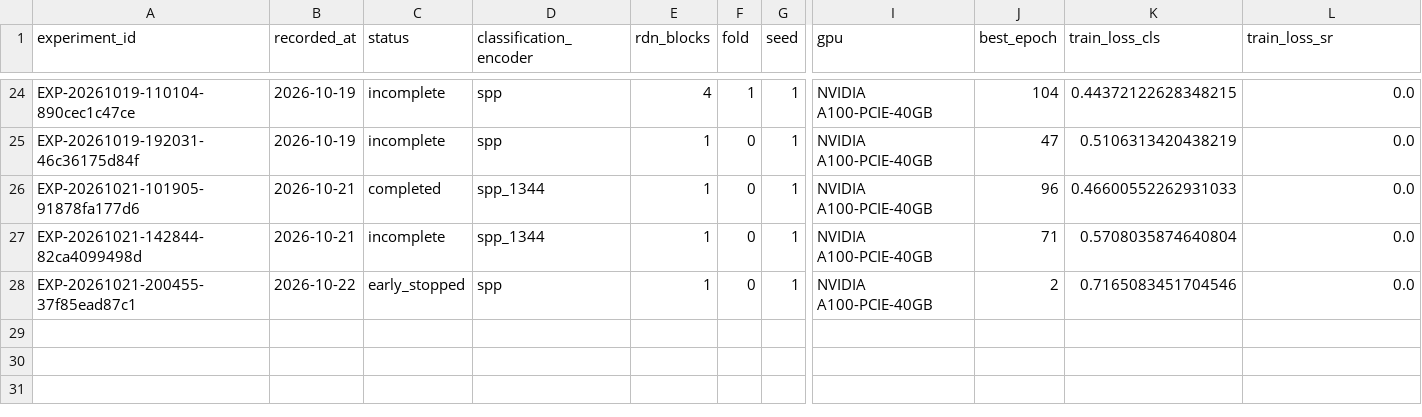
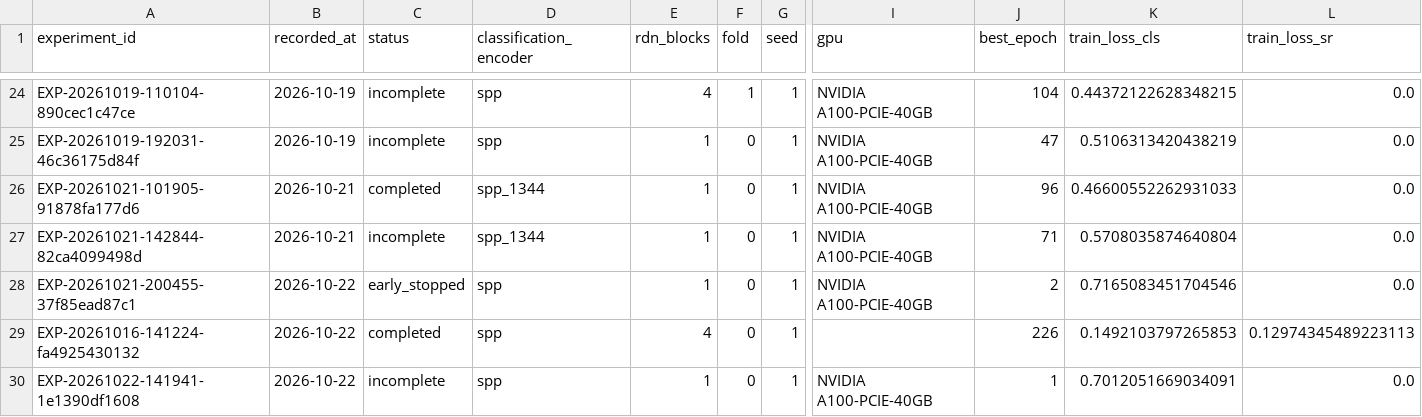
Before and after one commit to QInjian-yy/metasr-e2e, a CSV file: E2E_MetaSR/results/summary.csv, drawn as a sheet; only a part is shown, gaps mark what is left out; rows hold the shown columns only; the diff names each change by its address in the sheet, - before the commit and + after, or states it on an @@ line.

Commit message:
Record legacy256 SR and native512 no-augmentation experiments

```diff
--- a/E2E_MetaSR/results/summary.csv
+++ b/E2E_MetaSR/results/summary.csv
+row 29: EXP-20261016-141224-fa4925430132 | 2026-10-22 | completed | spp | 4 | 0 | 1 |  | 226 | 0.1492103797265853 | 0.12974345489223113
+row 30: EXP-20261022-141941-1e1390df1608 | 2026-10-22 | incomplete | spp | 1 | 0 | 1 | NVIDIA A100-PCIE-40GB | 1 | 0.7012051669034091 | 0.0
```
Also changed, not shown: 8 other files.
